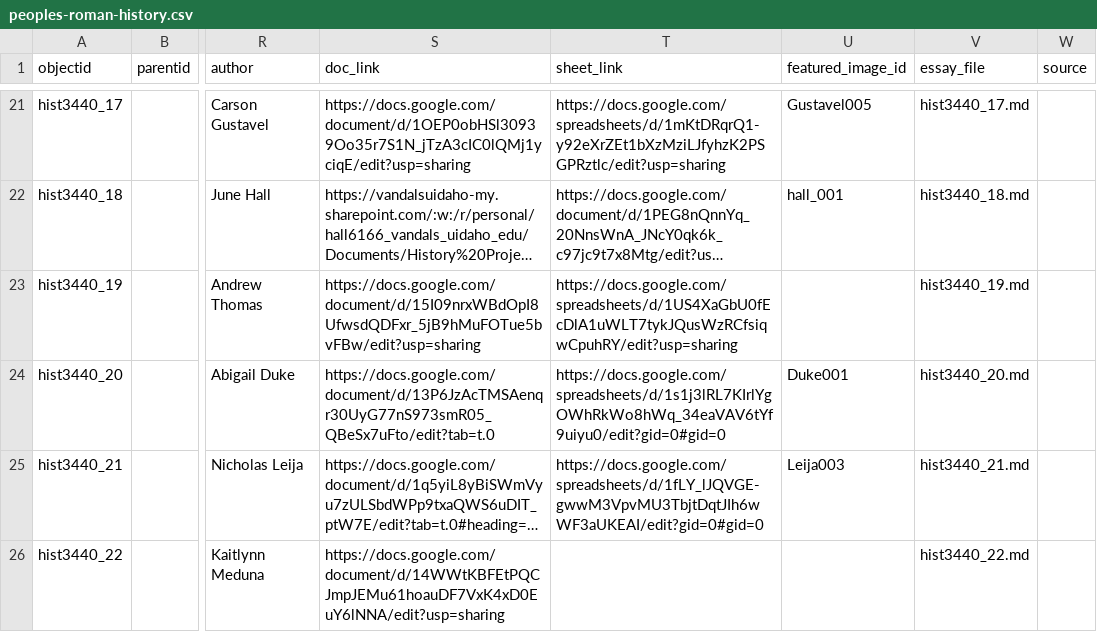
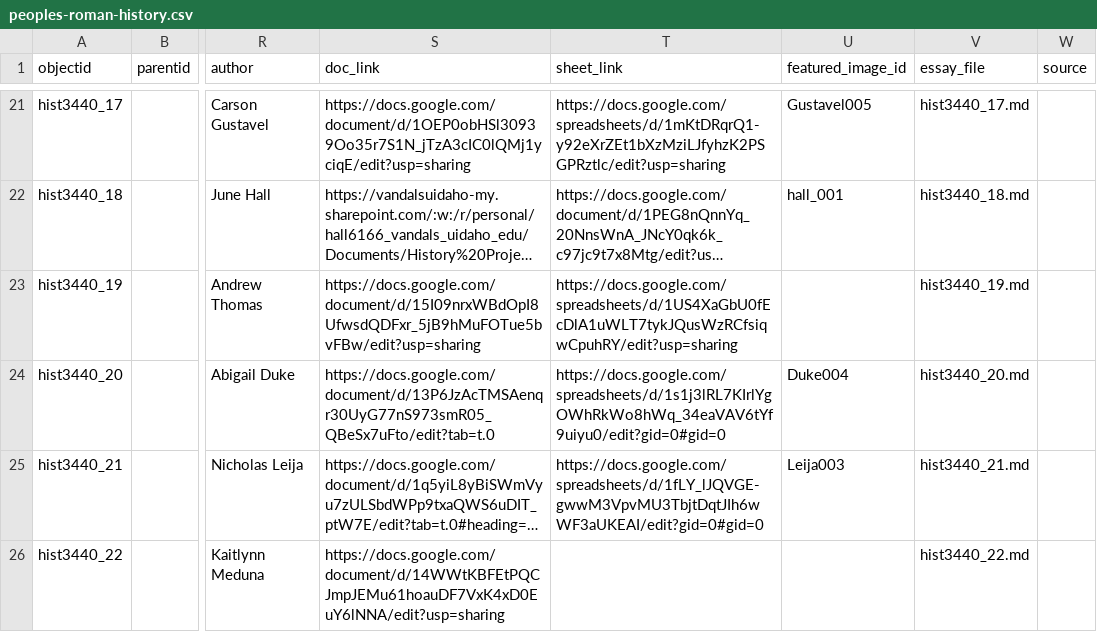
Before and after one commit to thecdil/peoples-roman-history, a CSV file: _data/peoples-roman-history.csv, drawn as a sheet; only a part is shown, gaps mark what is left out; long unchanged cells end in …; the diff covers the shown part only; the diff names each change by its address in the sheet, - before the commit and + after, or states it on an @@ line.

```diff
--- a/_data/peoples-roman-history.csv
+++ b/_data/peoples-roman-history.csv
-U24 (featured_image_id): Duke001
+U24 (featured_image_id): Duke004
```
Also changed, not shown: 1 added row and 2 edited cells elsewhere in this file, 3 other files.
